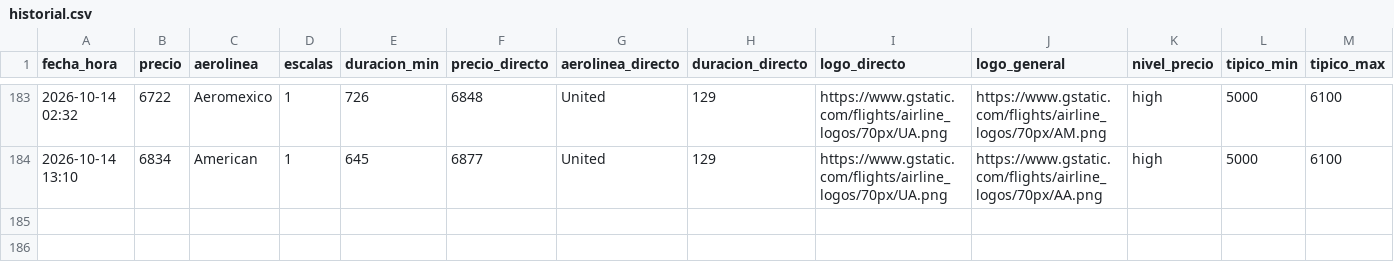
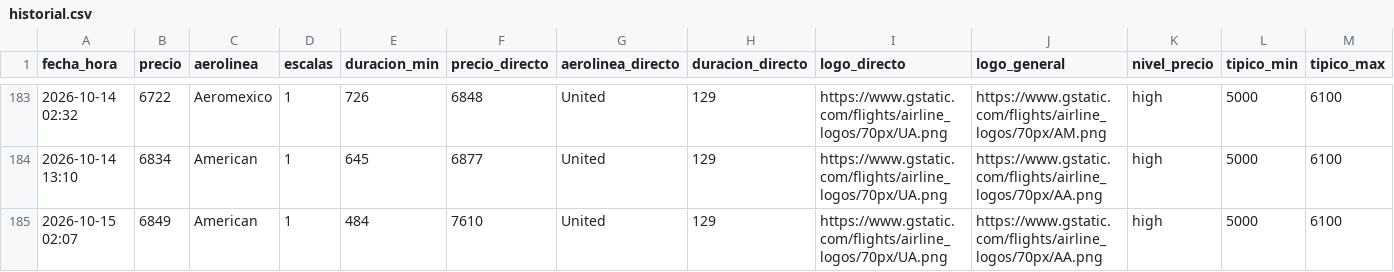
Before and after one commit to ChristianS26/fly-tracker, a CSV file: historial.csv, drawn as a sheet; only a part is shown, gaps mark what is left out; the diff names each change by its address in the sheet, - before the commit and + after, or states it on an @@ line.

```diff
--- a/historial.csv
+++ b/historial.csv
+row 185: 2026-10-15 02:07 | 6849 | American | 1 | 484 | 7610 | United | 129 | https://www.gstatic.com/flights/airline_logos/70px/UA.png | https://www.gstatic.com/flights/airline_logos/70px/AA.png | high | 5000 | 6100
```
Also changed, not shown: 2 other files.
